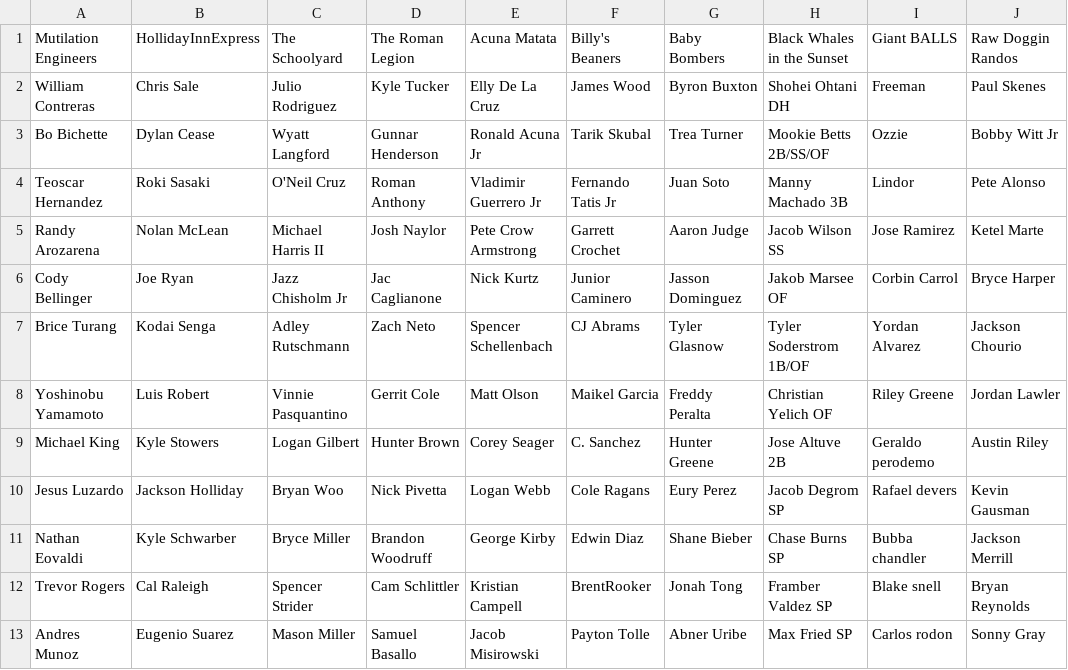
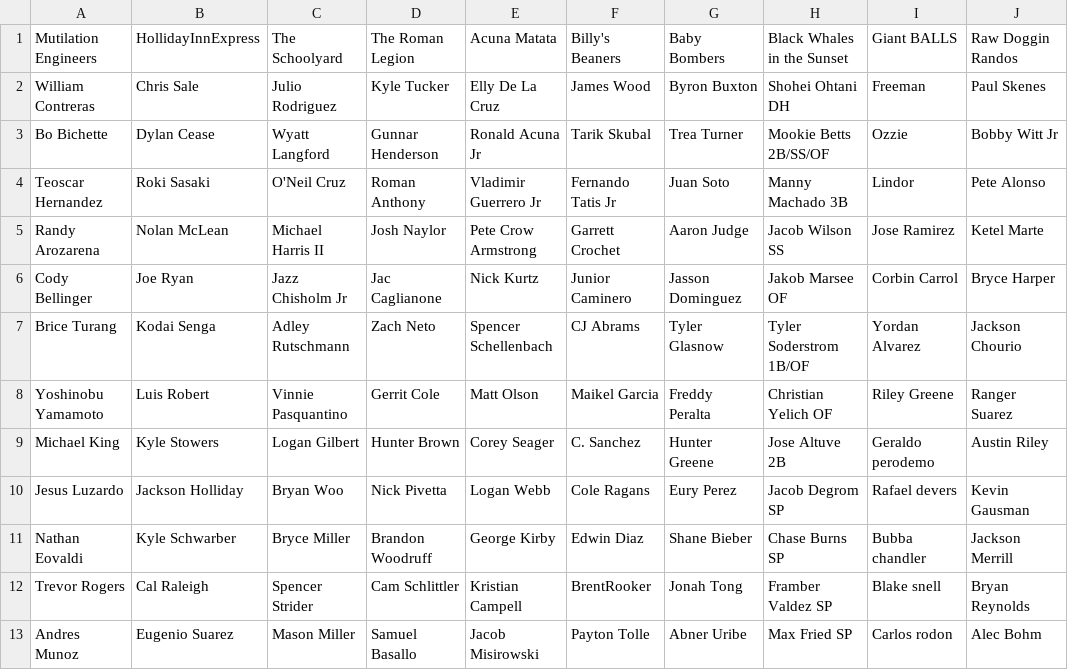
Before and after one commit to SupertoniicStudios/draft, a CSV file: 2025 keepers raw.csv, drawn as a sheet.

Commit message:
Keeper Upload Fixed, One Click Keepers

```diff
--- a/2025 keepers raw.csv
+++ b/2025 keepers raw.csv
@@ -7,3 +7,3 @@ Cody Bellinger,Joe Ryan,Jazz Chisholm Jr,Jac Caglianone,Nick Kurtz,Junior Camine
 Brice Turang,Kodai Senga,Adley Rutschmann,Zach Neto,Spencer Schellenbach,CJ Abrams,Tyler Glasnow,Tyler Soderstrom 1B/OF,Yordan Alvarez,Jackson Chourio
-Yoshinobu Yamamoto,Luis Robert,Vinnie Pasquantino,Gerrit Cole,Matt Olson,Maikel Garcia,Freddy Peralta,Christian Yelich OF,Riley Greene,Jordan Lawler
+Yoshinobu Yamamoto,Luis Robert,Vinnie Pasquantino,Gerrit Cole,Matt Olson,Maikel Garcia,Freddy Peralta,Christian Yelich OF,Riley Greene,Ranger Suarez
 Michael King,Kyle Stowers,Logan Gilbert,Hunter Brown,Corey Seager,C. Sanchez,Hunter Greene,Jose Altuve 2B,Geraldo perodemo,Austin Riley
@@ -12,2 +12,2 @@ Nathan Eovaldi,Kyle Schwarber,Bryce Miller,Brandon Woodruff,George Kirby,Edwin D
 Trevor Rogers,Cal Raleigh,Spencer Strider,Cam Schlittler,Kristian Campell,BrentRooker,Jonah Tong,Framber Valdez SP,Blake snell,Bryan Reynolds
-Andres Munoz,Eugenio Suarez,Mason Miller,Samuel Basallo,Jacob Misirowski,Payton Tolle,Abner Uribe,Max Fried SP,Carlos rodon,Sonny Gray
+Andres Munoz,Eugenio Suarez,Mason Miller,Samuel Basallo,Jacob Misirowski,Payton Tolle,Abner Uribe,Max Fried SP,Carlos rodon,Alec Bohm
```
Also changed, not shown: keepers_upload.csv, 6 other files.
